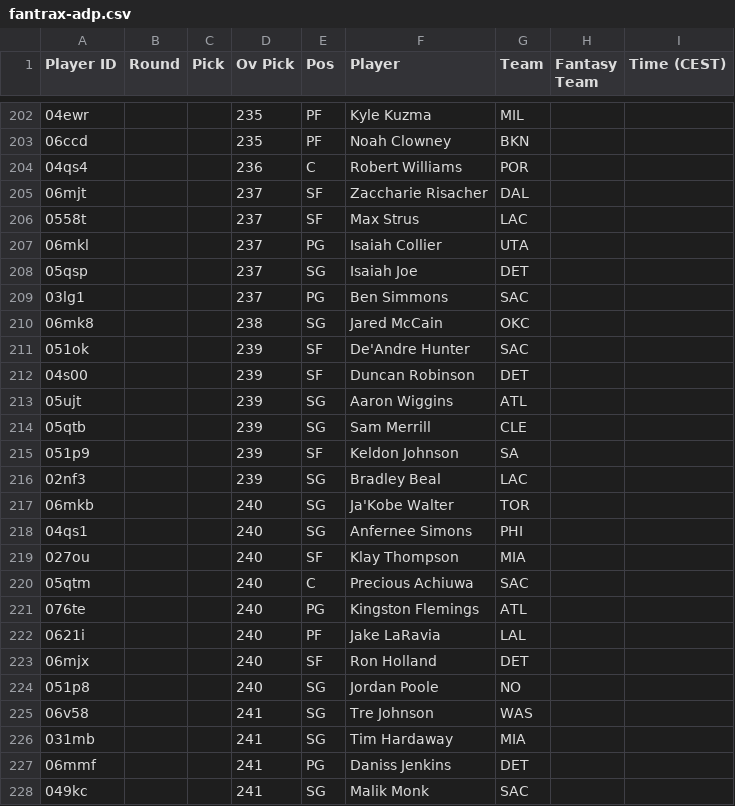
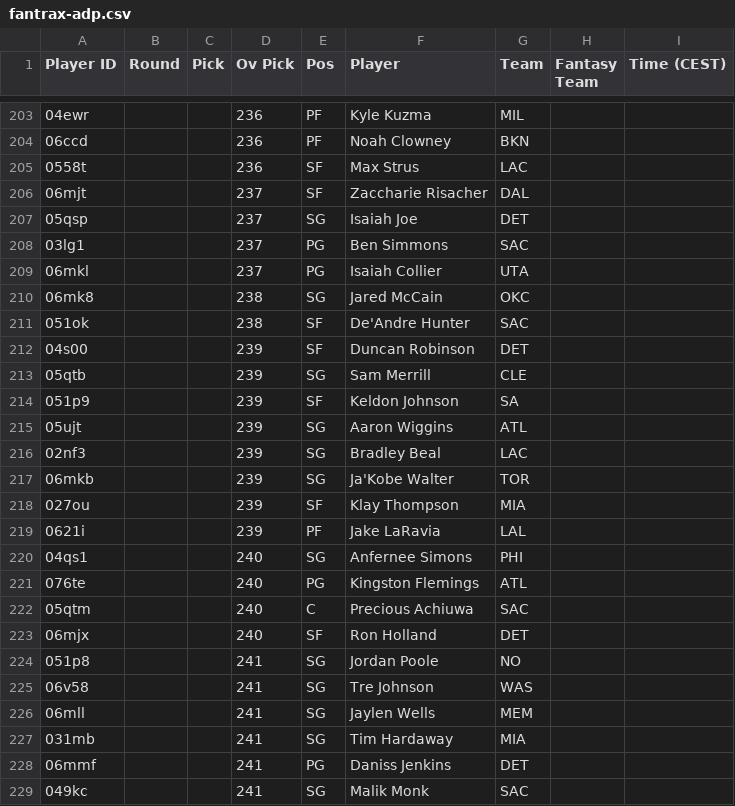
Before and after one commit to Pizzaratops/Taco-Tuesday-HQ, a CSV file: projections/data/fantrax-adp.csv, drawn as a sheet; only a part is shown, gaps mark what is left out; the diff covers the shown part only.

```diff
--- a/projections/data/fantrax-adp.csv
+++ b/projections/data/fantrax-adp.csv
@@ -202,25 +203,25 @@
-"04ewr","","","235","PF","Kyle Kuzma","MIL","",""
-"06ccd","","","235","PF","Noah Clowney","BKN","",""
-"04qs4","","","236","C","Robert Williams","POR","",""
+"04ewr","","","236","PF","Kyle Kuzma","MIL","",""
+"06ccd","","","236","PF","Noah Clowney","BKN","",""
+"0558t","","","236","SF","Max Strus","LAC","",""
 "06mjt","","","237","SF","Zaccharie Risacher","DAL","",""
-"0558t","","","237","SF","Max Strus","LAC","",""
-"06mkl","","","237","PG","Isaiah Collier","UTA","",""
 "05qsp","","","237","SG","Isaiah Joe","DET","",""
 "03lg1","","","237","PG","Ben Simmons","SAC","",""
+"06mkl","","","237","PG","Isaiah Collier","UTA","",""
 "06mk8","","","238","SG","Jared McCain","OKC","",""
-"051ok","","","239","SF","De'Andre Hunter","SAC","",""
+"051ok","","","238","SF","De'Andre Hunter","SAC","",""
 "04s00","","","239","SF","Duncan Robinson","DET","",""
-"05ujt","","","239","SG","Aaron Wiggins","ATL","",""
 "05qtb","","","239","SG","Sam Merrill","CLE","",""
 "051p9","","","239","SF","Keldon Johnson","SA","",""
+"05ujt","","","239","SG","Aaron Wiggins","ATL","",""
 "02nf3","","","239","SG","Bradley Beal","LAC","",""
-"06mkb","","","240","SG","Ja'Kobe Walter","TOR","",""
+"06mkb","","","239","SG","Ja'Kobe Walter","TOR","",""
+"027ou","","","239","SF","Klay Thompson","MIA","",""
+"0621i","","","239","PF","Jake LaRavia","LAL","",""
 "04qs1","","","240","SG","Anfernee Simons","PHI","",""
-"027ou","","","240","SF","Klay Thompson","MIA","",""
+"076te","","","240","PG","Kingston Flemings","ATL","",""
 "05qtm","","","240","C","Precious Achiuwa","SAC","",""
-"076te","","","240","PG","Kingston Flemings","ATL","",""
-"0621i","","","240","PF","Jake LaRavia","LAL","",""
 "06mjx","","","240","SF","Ron Holland","DET","",""
-"051p8","","","240","SG","Jordan Poole","NO","",""
+"051p8","","","241","SG","Jordan Poole","NO","",""
 "06v58","","","241","SG","Tre Johnson","WAS","",""
+"06mll","","","241","SG","Jaylen Wells","MEM","",""
 "031mb","","","241","SG","Tim Hardaway","MIA","",""
```
Also changed, not shown: 12 added rows, 11 removed rows, 18 moved rows and 17 edited cells elsewhere in this file, 1 other file.
